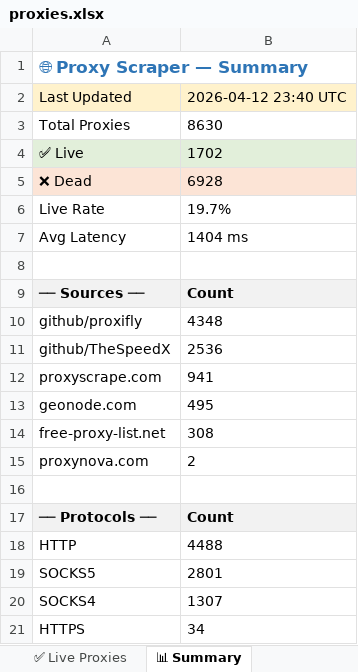
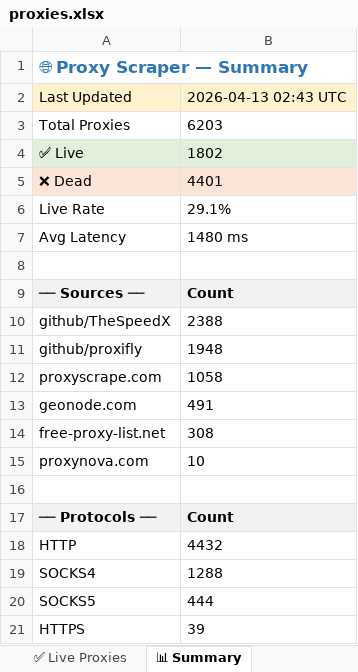
Before and after one commit to LaviHost/proxy, an Excel workbook: proxies.xlsx, sheet 📊 Summary, drawn as a sheet; values as stored, in another font and other column widths than the file's, no borders; removed rows and columns are numbered as before the commit, all else as after; the diff names each change by its address in the sheet, - before the commit and + after, or states it on an @@ line.

```diff
--- a/proxies.xlsx (sheet 📊 Summary)
+++ b/proxies.xlsx (sheet 📊 Summary)
-B2: 2026-04-12 23:40 UTC
+B2: 2026-04-13 02:43 UTC
-B3: 8630
+B3: 6203
-B4: 1702
+B4: 1802
-B5: 6928
+B5: 4401
-B6: 19.7%
+B6: 29.1%
-B7: 1404 ms
+B7: 1480 ms
-row 10: github/proxifly | 4348
-B10: 2536
+B10: 2388
+row 11: github/proxifly | 1948
-B12: 941
+B12: 1058
-B13: 495
+B13: 491
-B15: 2
+B15: 10
-B18: 4488
+B18: 4432
-row 19: SOCKS5 | 2801
-B19: 1307
+B19: 1288
+row 20: SOCKS5 | 444
-B21: 34
+B21: 39
```
Also changed, not shown: sheet All Proxies, sheet ✅ Live Proxies, 1 other file.
